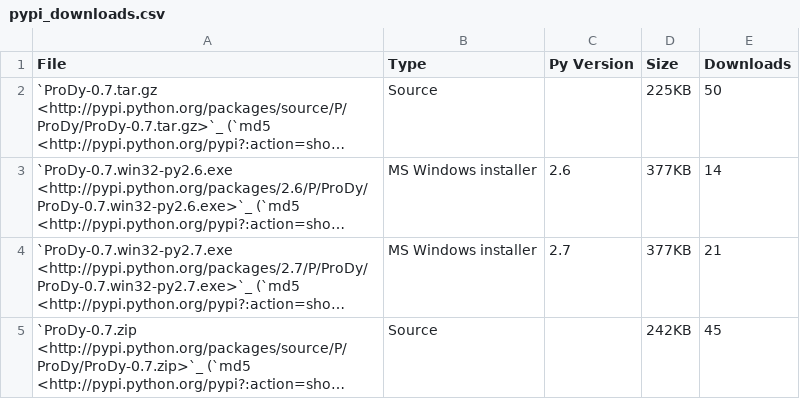
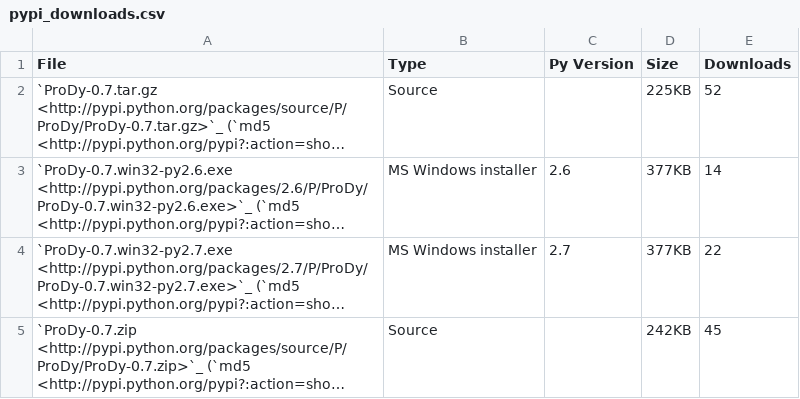
Before and after one commit to prody/ProDy, a CSV file: doc/_static/pypi_downloads.csv, drawn as a sheet; long unchanged cells end in …; the diff names each change by its address in the sheet, - before the commit and + after, or states it on an @@ line.

```diff
--- a/doc/_static/pypi_downloads.csv
+++ b/doc/_static/pypi_downloads.csv
-E2 (Downloads): 50
+E2 (Downloads): 52
-E4 (Downloads): 21
+E4 (Downloads): 22
```
Also changed, not shown: doc/_static/pypi_statistics.csv, 7 other files.
